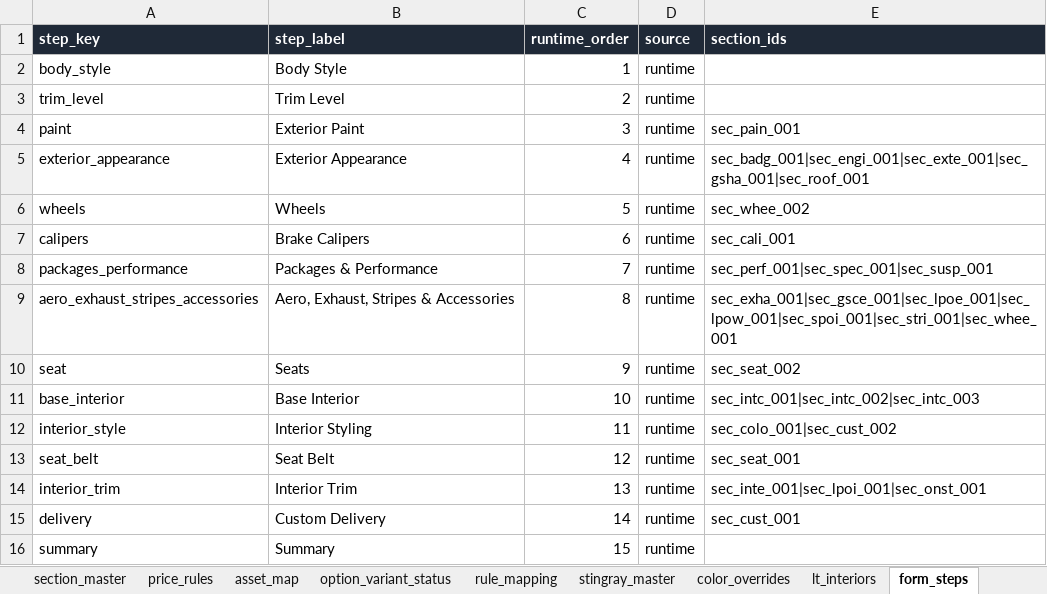
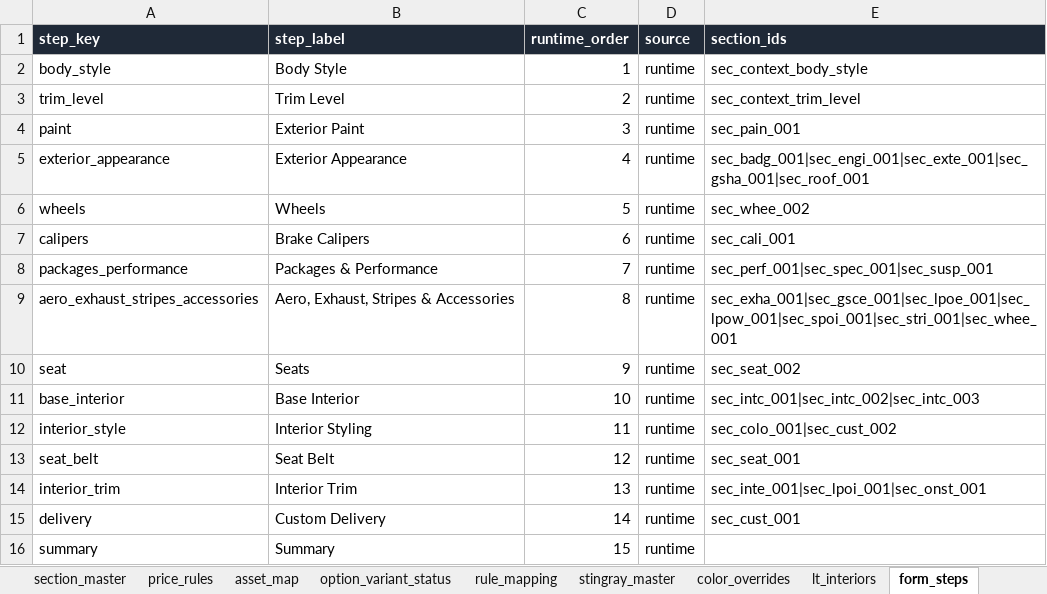
Before and after one commit to seanzmc/27vette, an Excel workbook: stingray_master.xlsx, sheet form_steps, drawn as a sheet; values as stored, in another font and other column widths than the file's, no borders; the diff names each change by its address in the sheet, - before the commit and + after, or states it on an @@ line.

Commit message:
Add Stingray form context and equipment listing

```diff
--- a/stingray_master.xlsx (sheet form_steps)
+++ b/stingray_master.xlsx (sheet form_steps)
-E2 (section_ids): (empty)
+E2 (section_ids): sec_context_body_style
-E3 (section_ids): (empty)
+E3 (section_ids): sec_context_trim_level
```
Also changed, not shown: other sheet tabs, 6 other files.
